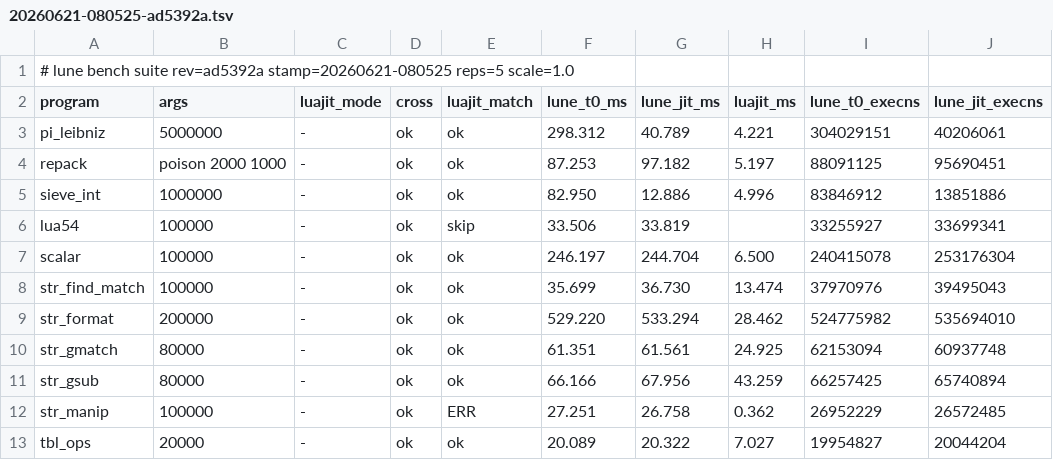
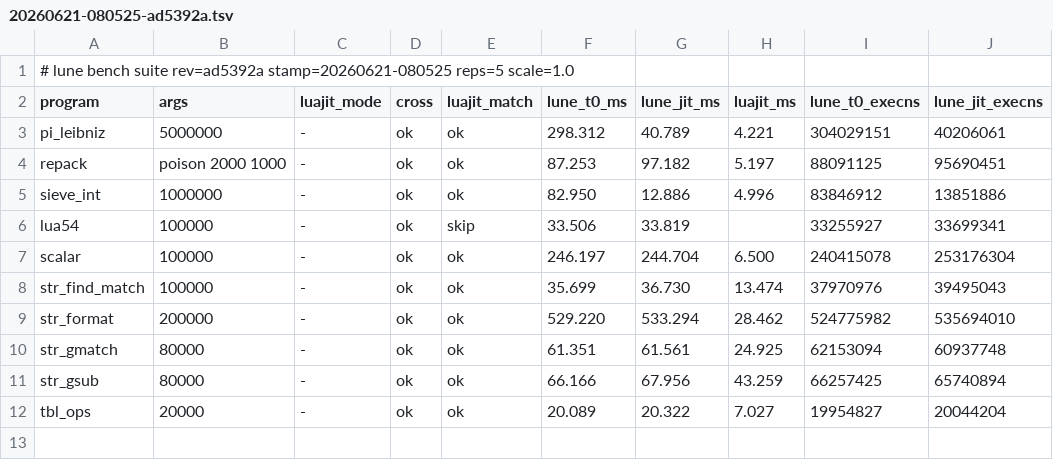
Before and after one commit to serialexp/lune, a TSV file: bench/results/20260621-080525-ad5392a.tsv, drawn as a sheet; the diff names each change by its address in the sheet, - before the commit and + after, or states it on an @@ line.

```diff
--- a/bench/results/20260621-080525-ad5392a.tsv
+++ b/bench/results/20260621-080525-ad5392a.tsv
-row 12: str_manip | 100000 | - | ok | ERR | 27.251 | 26.758 | 0.362 | 26952229 | 26572485
```
Also changed, not shown: bench/results/20260620-150429-433e334.tsv, bench/results/20260622-105304-f293e68.tsv, 28 other files.
